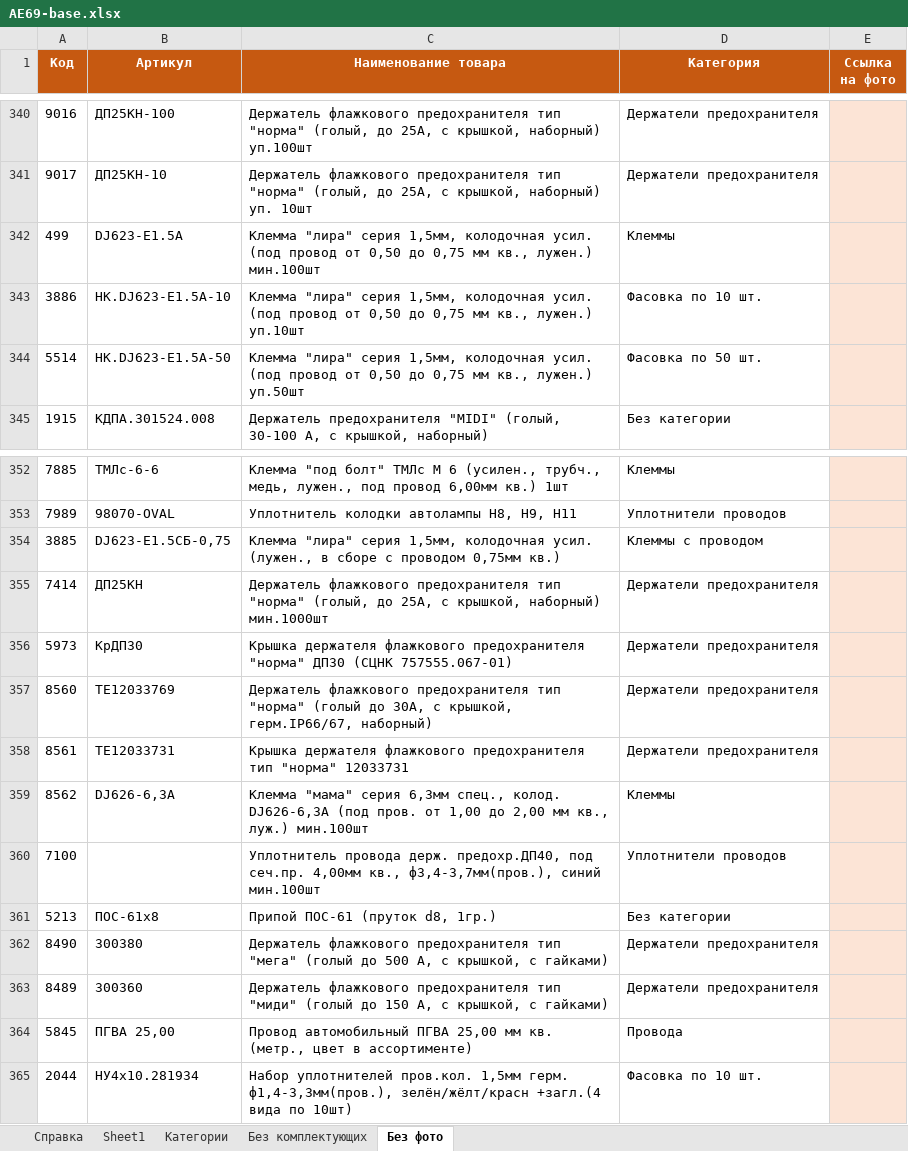
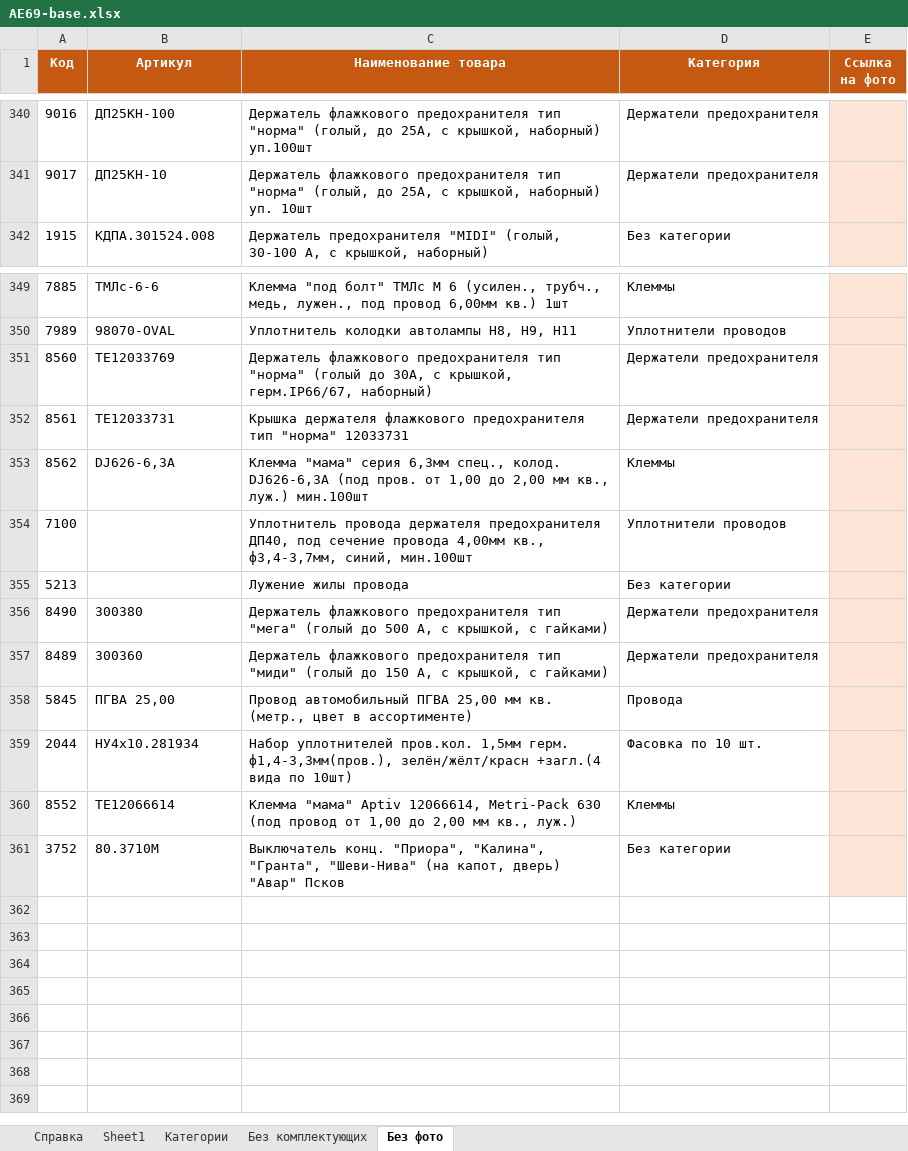
Before and after one commit to Freon717/ae69-catalog-data, an Excel workbook: AE69-base.xlsx, sheet Без фото, drawn as a sheet; only a part is shown, gaps mark what is left out; values as stored, in another font and other column widths than the file's, no borders; removed rows and columns are numbered as before the commit, all else as after; the diff names each change by its address in the sheet, - before the commit and + after, or states it on an @@ line.

```diff
--- a/AE69-base.xlsx (sheet Без фото)
+++ b/AE69-base.xlsx (sheet Без фото)
-row 342: 499 | DJ623-E1.5A | Клемма "лира" серия 1,5мм, колодочная усил. (под провод от 0,50 до 0,75 мм кв., лужен.) мин.100шт | Клеммы
-row 343: 3886 | НК.DJ623-E1.5A-10 | Клемма "лира" серия 1,5мм, колодочная усил. (под провод от 0,50 до 0,75 мм кв., лужен.) уп.10шт | Фасовка по 10 шт.
-row 344: 5514 | НК.DJ623-E1.5A-50 | Клемма "лира" серия 1,5мм, колодочная усил. (под провод от 0,50 до 0,75 мм кв., лужен.) уп.50шт | Фасовка по 50 шт.
-row 354: 3885 | DJ623-E1.5СБ-0,75 | Клемма "лира" серия 1,5мм, колодочная усил. (лужен., в сборе с проводом 0,75мм кв.) | Клеммы с проводом
-row 355: 7414 | ДП25КН | Держатель флажкового предохранителя тип "норма" (голый, до 25А, с крышкой, наборный) мин.1000шт | Держатели предохранителя
-row 356: 5973 | КрДП30 | Крышка держателя флажкового предохранителя "норма" ДП30 (СЦНК 757555.067-01) | Держатели предохранителя
-C354 (Наименование товара): Уплотнитель провода держ. предохр.ДП40, под сеч.пр. 4,00мм кв., ф3,4-3,7мм(пров.), синий мин.100шт
+C354 (Наименование товара): Уплотнитель провода держателя предохранителя ДП40, под сечение провода 4,00мм кв., ф3,4-3,7мм, синий, мин.100шт
-B355 (Артикул): ПОС-61х8
+B355 (Артикул): (empty)
-C355 (Наименование товара): Припой ПОС-61 (пруток d8, 1гр.)
+C355 (Наименование товара): Лужение жилы провода
+row 360: 8552 | TE12066614 | Клемма "мама" Aptiv 12066614, Metri-Pack 630 (под провод от 1,00 до 2,00 мм кв., луж.) | Клеммы
+row 361: 3752 | 80.3710М | Выключатель конц. "Приора", "Калина", "Гранта", "Шеви-Нива" (на капот, дверь) "Авар" Псков | Без категории
```
Also changed, not shown: sheet Sheet1, sheet Без комплектующих, sheet Справка, sheet Категории, 3 other files.
